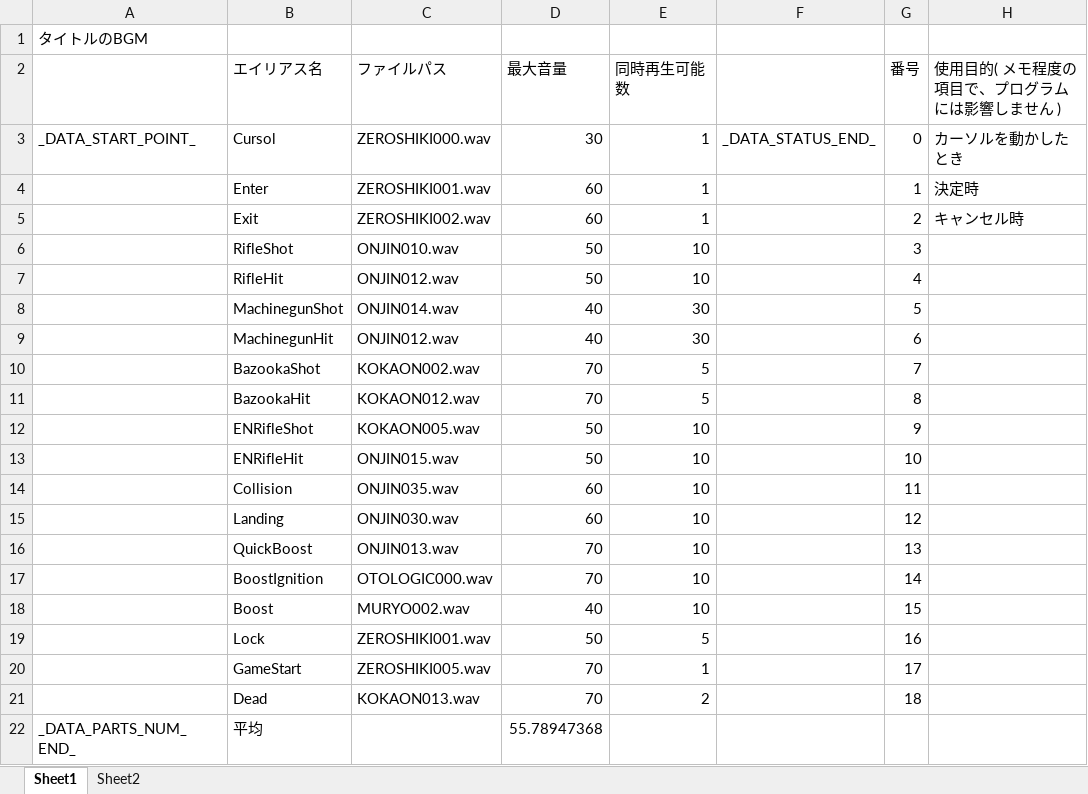
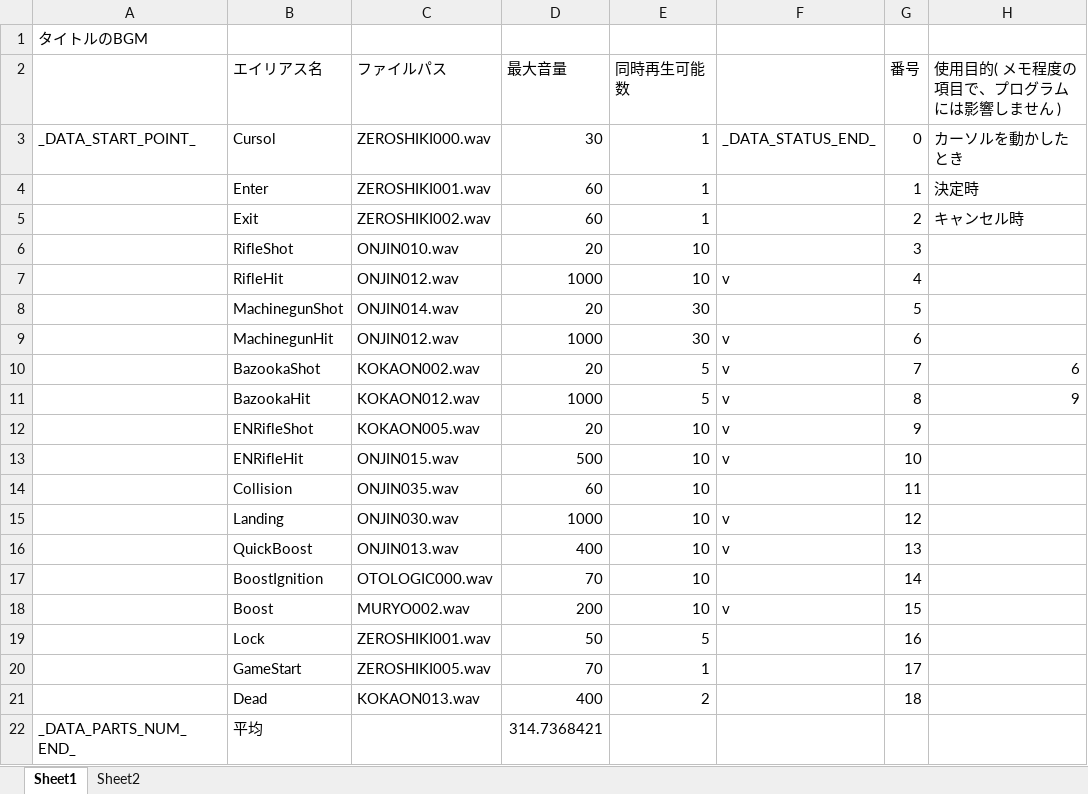
Before and after one commit to Tone2387/ShiningRoadProject, an Excel workbook: ShiningRoadProject/Data/Sound/Data/MissionSE.xlsm, sheet Sheet1, drawn as a sheet; values as stored, in another font and other column widths than the file's, no borders; charts and pictures and table styles not drawn; the diff names each change by its address in the sheet, - before the commit and + after, or states it on an @@ line.

```diff
--- a/ShiningRoadProject/Data/Sound/Data/MissionSE.xlsm (sheet Sheet1)
+++ b/ShiningRoadProject/Data/Sound/Data/MissionSE.xlsm (sheet Sheet1)
-D6 (最大音量): 50
+D6 (最大音量): 20
-D7 (最大音量): 50
+D7 (最大音量): 1000
-F7: (empty)
+F7: v
-D8 (最大音量): 40
+D8 (最大音量): 20
-D9 (最大音量): 40
+D9 (最大音量): 1000
-F9:F13: (empty)
+F9:F13: v
-D10 (最大音量): 70
+D10 (最大音量): 20
-H10 (使用目的( メモ程度の項目で、プログラムには影響しません )): (empty)
+H10 (使用目的( メモ程度の項目で、プログラムには影響しません )): 6
-D11 (最大音量): 70
+D11 (最大音量): 1000
-H11 (使用目的( メモ程度の項目で、プログラムには影響しません )): (empty)
+H11 (使用目的( メモ程度の項目で、プログラムには影響しません )): 9
-D12 (最大音量): 50
+D12 (最大音量): 20
-D13 (最大音量): 50
+D13 (最大音量): 500
-D15 (最大音量): 60
+D15 (最大音量): 1000
-F15:F16: (empty)
+F15:F16: v
-D16 (最大音量): 70
+D16 (最大音量): 400
-D18 (最大音量): 40
+D18 (最大音量): 200
-F18: (empty)
+F18: v
-D21 (最大音量): 70
+D21 (最大音量): 400
-D22 (最大音量): 55.78947368
+D22 (最大音量): 314.7368421
```
Also changed, not shown: ShiningRoadProject/Data/Sound/Data/MissionBGM.xlsm, 2 other files.
